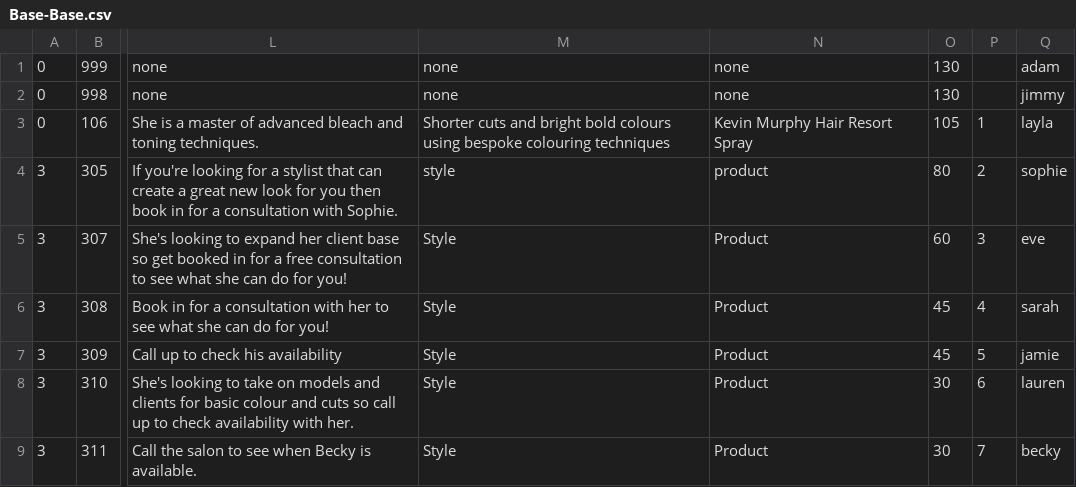
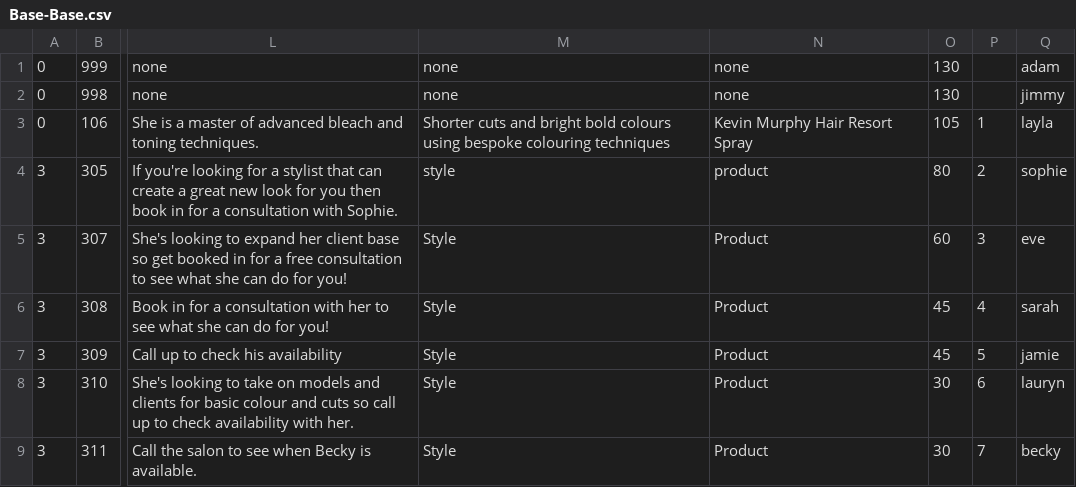
Before and after one commit to araquach/pk20, a CSV file: data/csv/team_members/Base-Base.csv, drawn as a sheet; only a part is shown, gaps mark what is left out; the diff names each change by its address in the sheet, - before the commit and + after, or states it on an @@ line.

```diff
--- a/data/csv/team_members/Base-Base.csv
+++ b/data/csv/team_members/Base-Base.csv
-Q8: lauren
+Q8: lauryn
```
Also changed, not shown: 1 other file.
